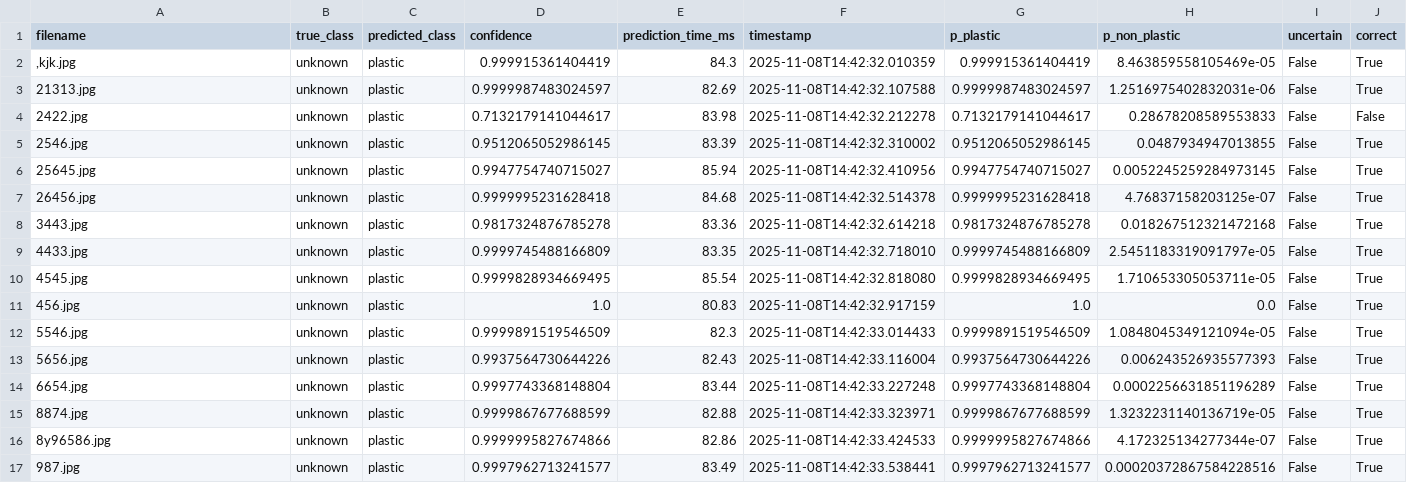
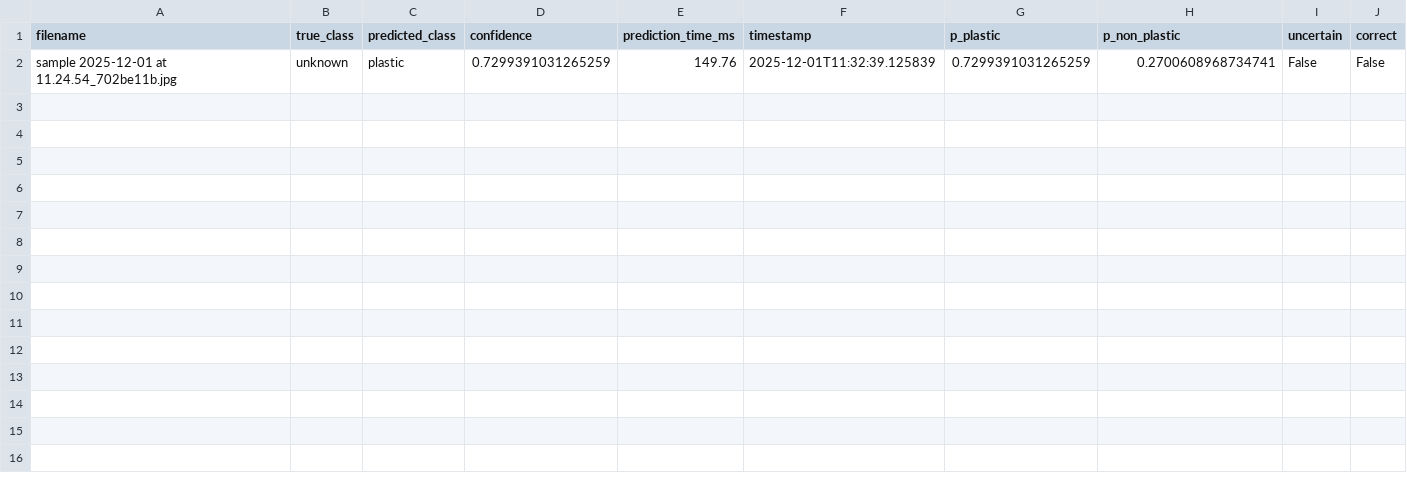
Before and after one commit to zyronvon/Microplastics_results, a CSV file: final_results/predictions.csv, drawn as a sheet; removed rows and columns are numbered as before the commit, all else as after; the diff names each change by its address in the sheet, - before the commit and + after, or states it on an @@ line.

Commit message:
Update final_results/predictions.csv

```diff
--- a/final_results/predictions.csv
+++ b/final_results/predictions.csv
-row 2: ,kjk.jpg | unknown | plastic | 0.999915361404419 | 84.3 | 2025-11-08T14:42:32.010359 | 0.999915361404419 | 8.463859558105469e-05 | False | True
-row 3: 21313.jpg | unknown | plastic | 0.9999987483024597 | 82.69 | 2025-11-08T14:42:32.107588 | 0.9999987483024597 | 1.2516975402832031e-06 | False | True
-row 4: 2422.jpg | unknown | plastic | 0.7132179141044617 | 83.98 | 2025-11-08T14:42:32.212278 | 0.7132179141044617 | 0.28678208589553833 | False | False
-row 5: 2546.jpg | unknown | plastic | 0.9512065052986145 | 83.39 | 2025-11-08T14:42:32.310002 | 0.9512065052986145 | 0.0487934947013855 | False | True
-row 6: 25645.jpg | unknown | plastic | 0.9947754740715027 | 85.94 | 2025-11-08T14:42:32.410956 | 0.9947754740715027 | 0.0052245259284973145 | False | True
-row 7: 26456.jpg | unknown | plastic | 0.9999995231628418 | 84.68 | 2025-11-08T14:42:32.514378 | 0.9999995231628418 | 4.76837158203125e-07 | False | True
-row 8: 3443.jpg | unknown | plastic | 0.9817324876785278 | 83.36 | 2025-11-08T14:42:32.614218 | 0.9817324876785278 | 0.018267512321472168 | False | True
-row 9: 4433.jpg | unknown | plastic | 0.9999745488166809 | 83.35 | 2025-11-08T14:42:32.718010 | 0.9999745488166809 | 2.5451183319091797e-05 | False | True
-row 10: 4545.jpg | unknown | plastic | 0.9999828934669495 | 85.54 | 2025-11-08T14:42:32.818080 | 0.9999828934669495 | 1.710653305053711e-05 | False | True
-row 11: 456.jpg | unknown | plastic | 1.0 | 80.83 | 2025-11-08T14:42:32.917159 | 1.0 | 0.0 | False | True
-row 12: 5546.jpg | unknown | plastic | 0.9999891519546509 | 82.3 | 2025-11-08T14:42:33.014433 | 0.9999891519546509 | 1.0848045349121094e-05 | False | True
-row 13: 5656.jpg | unknown | plastic | 0.9937564730644226 | 82.43 | 2025-11-08T14:42:33.116004 | 0.9937564730644226 | 0.006243526935577393 | False | True
-row 14: 6654.jpg | unknown | plastic | 0.9997743368148804 | 83.44 | 2025-11-08T14:42:33.227248 | 0.9997743368148804 | 0.0002256631851196289 | False | True
-row 15: 8874.jpg | unknown | plastic | 0.9999867677688599 | 82.88 | 2025-11-08T14:42:33.323971 | 0.9999867677688599 | 1.3232231140136719e-05 | False | True
-row 16: 8y96586.jpg | unknown | plastic | 0.9999995827674866 | 82.86 | 2025-11-08T14:42:33.424533 | 0.9999995827674866 | 4.172325134277344e-07 | False | True
-row 17: 987.jpg | unknown | plastic | 0.9997962713241577 | 83.49 | 2025-11-08T14:42:33.538441 | 0.9997962713241577 | 0.00020372867584228516 | False | True
+row 2: sample 2025-12-01 at 11.24.54_702be11b.jpg | unknown | plastic | 0.7299391031265259 | 149.76 | 2025-12-01T11:32:39.125839 | 0.7299391031265259 | 0.2700608968734741 | False | False
```
